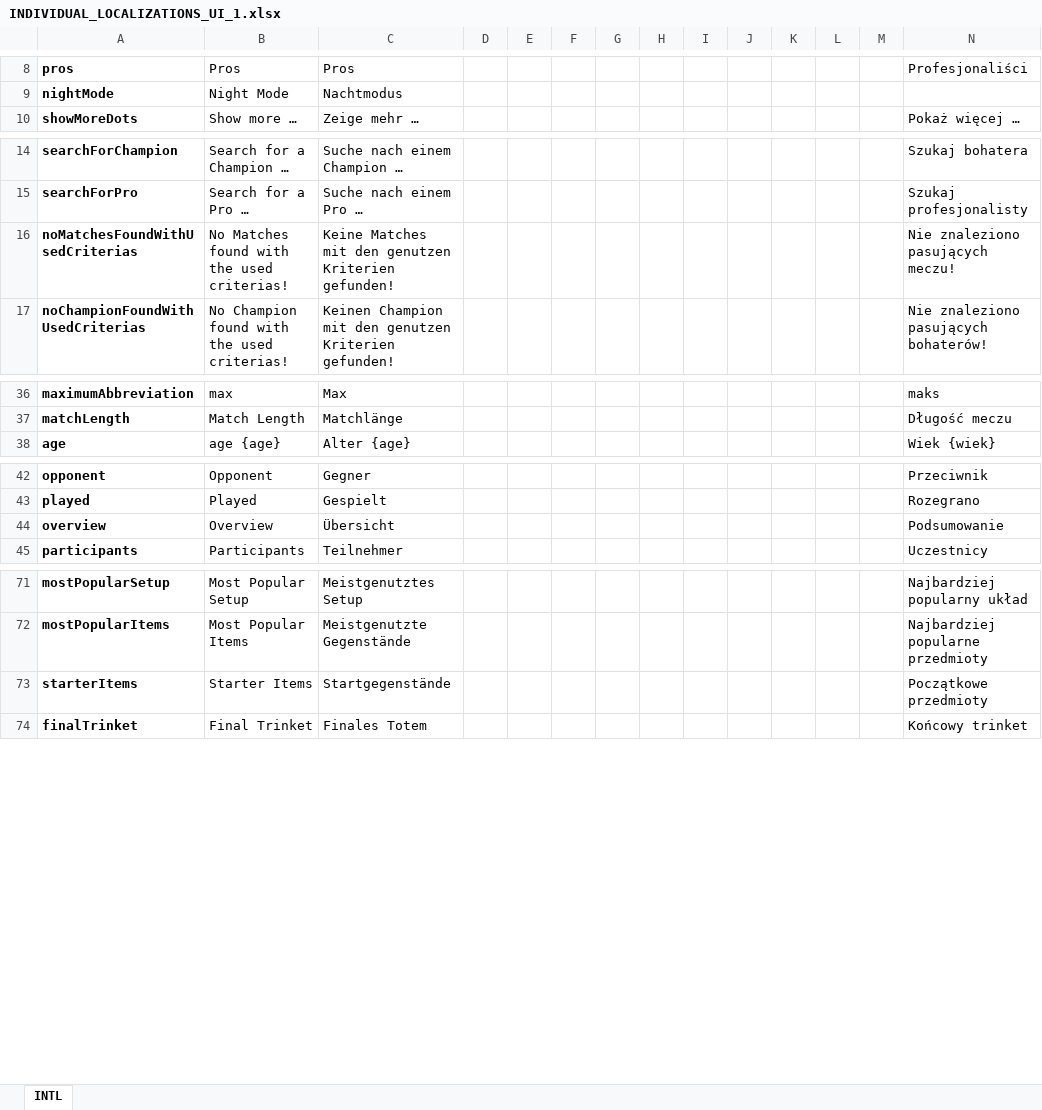
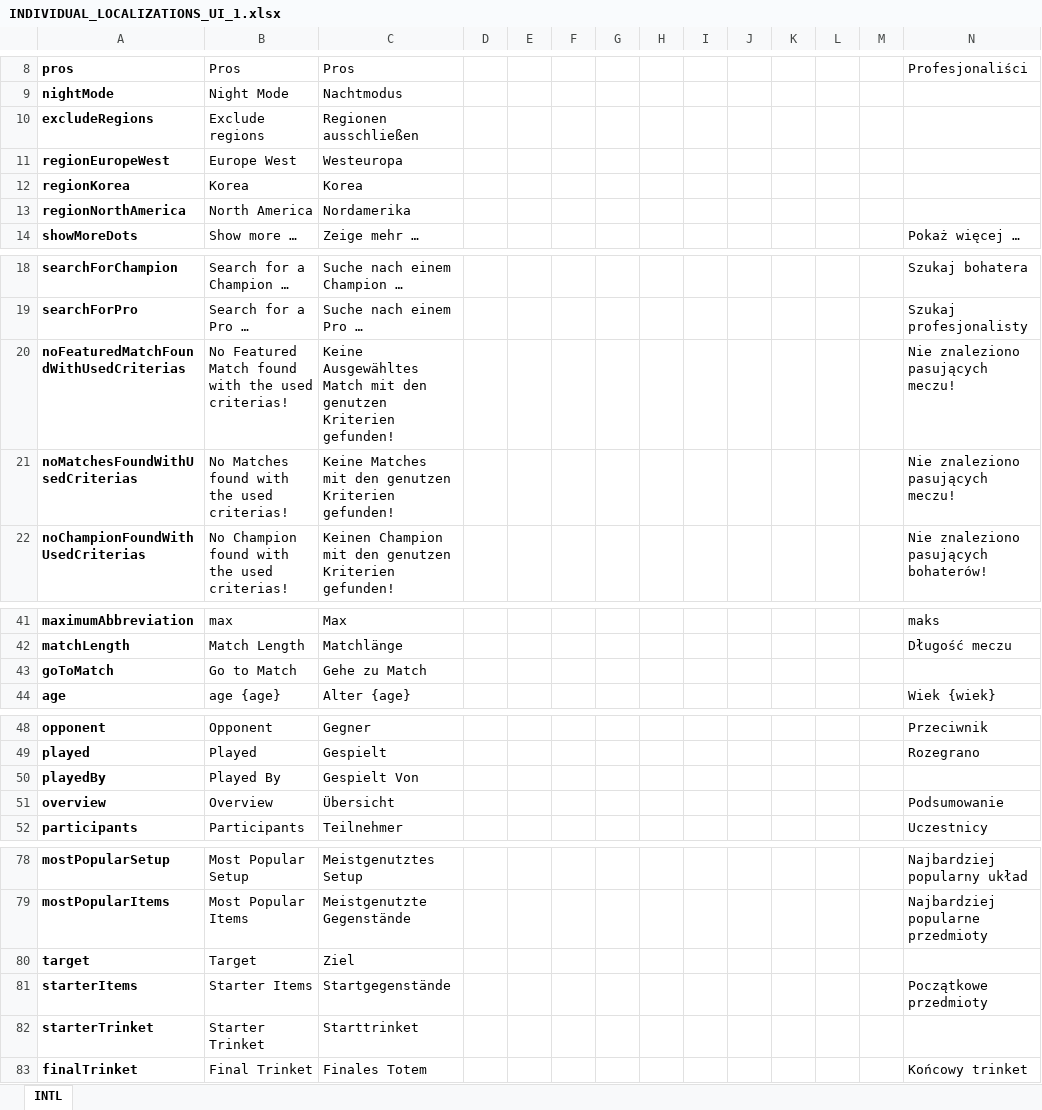
Before and after one commit to hk86/lolvvv-assets, an Excel workbook: private/INDIVIDUAL_LOCALIZATIONS_UI_1.xlsx, sheet INTL, drawn as a sheet; only a part is shown, gaps mark what is left out; values as stored, in another font and other column widths than the file's, no borders; rows hold the shown columns only; the diff names each change by its address in the sheet, - before the commit and + after, or states it on an @@ line.

Commit message:
Update localization excel and items excel

```diff
--- a/private/INDIVIDUAL_LOCALIZATIONS_UI_1.xlsx (sheet INTL)
+++ b/private/INDIVIDUAL_LOCALIZATIONS_UI_1.xlsx (sheet INTL)
+row 10: excludeRegions | Exclude regions | Regionen ausschließen
+row 11: regionEuropeWest | Europe West | Westeuropa
+row 12: regionKorea | Korea | Korea
+row 13: regionNorthAmerica | North America | Nordamerika
+row 20: noFeaturedMatchFoundWithUsedCriterias | No Featured Match found with the used criterias! | Keine Ausgewähltes Match mit den genutzen Kriterien gefunden! |  |  |  |  |  |  |  |  |  |  | Nie znaleziono pasujących meczu!
+row 43: goToMatch | Go to Match | Gehe zu Match
+row 50: playedBy | Played By | Gespielt Von
+row 80: target | Target | Ziel
+row 82: starterTrinket | Starter Trinket | Starttrinket
```
Also changed, not shown: private/ITEMS_1.xlsx.
